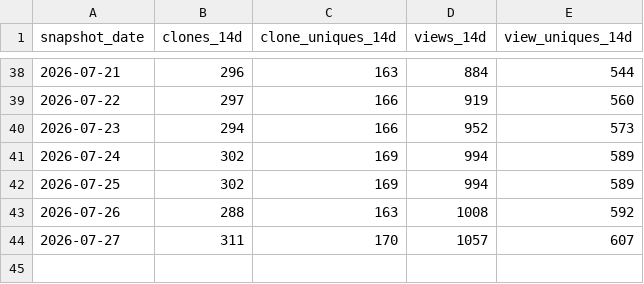
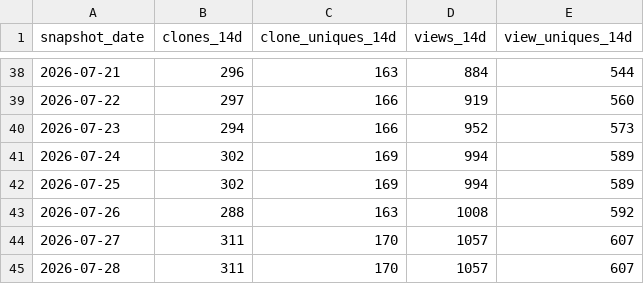
Before and after one commit to Justinkao2/claude-overlay, a CSV file: rolling_14d.csv, drawn as a sheet; only a part is shown, gaps mark what is left out.

```diff
--- a/rolling_14d.csv
+++ b/rolling_14d.csv
@@ -44 +44,2 @@ snapshot_date,clones_14d,clone_uniques_14d,views_14d,view_uniques_14d
 2026-07-27,311,170,1057,607
+2026-07-28,311,170,1057,607
```
Also changed, not shown: 1 other file.
